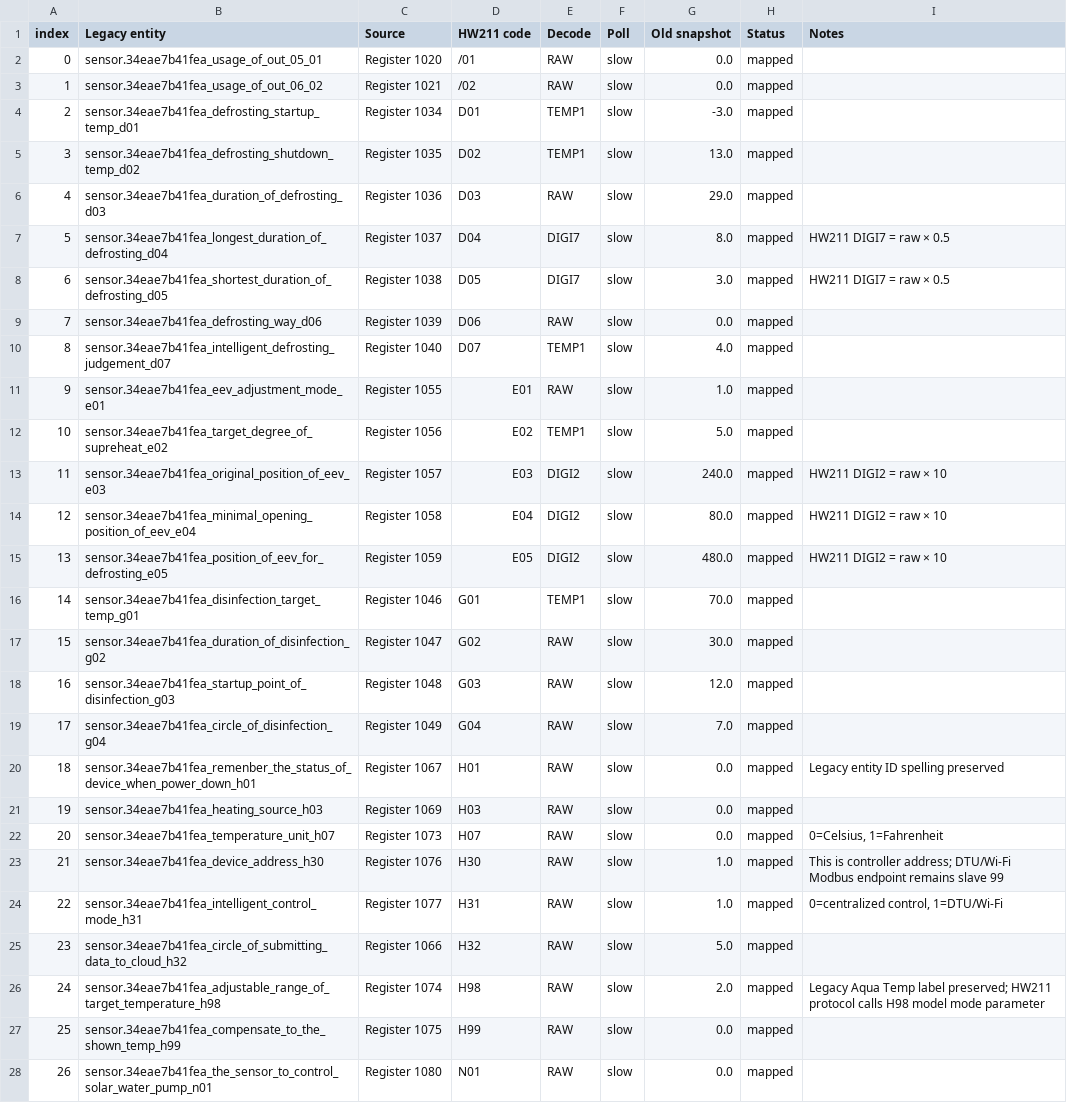
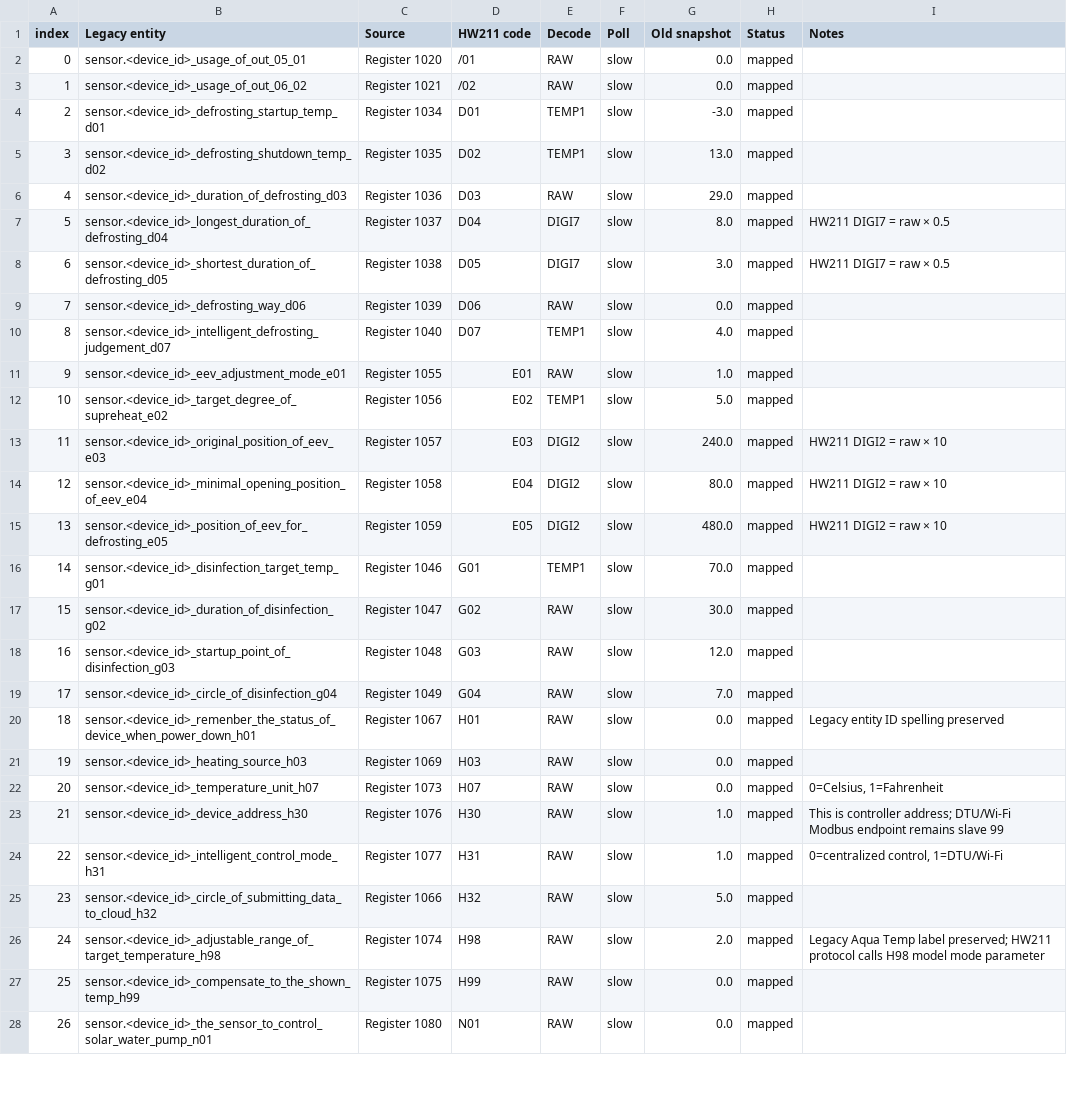
Before and after one commit to Darksplat/EVOHeat-EVO270-ESP32-Modbus, a CSV file: data/evo270_legacy_entity_map.csv, drawn as a sheet; only a part is shown; the diff covers the shown part only.

Commit message:
Sanitize legacy entity map device prefix

```diff
--- a/data/evo270_legacy_entity_map.csv
+++ b/data/evo270_legacy_entity_map.csv
@@ -1,28 +1,28 @@
 index,Legacy entity,Source,HW211 code,Decode,Poll,Old snapshot,Status,Notes
-0,sensor.34eae7b41fea_usage_of_out_05_01,Register 1020,/01,RAW,slow,0.0,mapped,
-1,sensor.34eae7b41fea_usage_of_out_06_02,Register 1021,/02,RAW,slow,0.0,mapped,
-2,sensor.34eae7b41fea_defrosting_startup_temp_d01,Register 1034,D01,TEMP1,slow,-3.0,mapped,
-3,sensor.34eae7b41fea_defrosting_shutdown_temp_d02,Register 1035,D02,TEMP1,slow,13.0,mapped,
-4,sensor.34eae7b41fea_duration_of_defrosting_d03,Register 1036,D03,RAW,slow,29.0,mapped,
-5,sensor.34eae7b41fea_longest_duration_of_defrosting_d04,Register 1037,D04,DIGI7,slow,8.0,mapped,HW211 DIGI7 = raw × 0.5
-6,sensor.34eae7b41fea_shortest_duration_of_defrosting_d05,Register 1038,D05,DIGI7,slow,3.0,mapped,HW211 DIGI7 = raw × 0.5
-7,sensor.34eae7b41fea_defrosting_way_d06,Register 1039,D06,RAW,slow,0.0,mapped,
-8,sensor.34eae7b41fea_intelligent_defrosting_judgement_d07,Register 1040,D07,TEMP1,slow,4.0,mapped,
-9,sensor.34eae7b41fea_eev_adjustment_mode_e01,Register 1055,E01,RAW,slow,1.0,mapped,
-10,sensor.34eae7b41fea_target_degree_of_supreheat_e02,Register 1056,E02,TEMP1,slow,5.0,mapped,
-11,sensor.34eae7b41fea_original_position_of_eev_e03,Register 1057,E03,DIGI2,slow,240.0,mapped,HW211 DIGI2 = raw × 10
-12,sensor.34eae7b41fea_minimal_opening_position_of_eev_e04,Register 1058,E04,DIGI2,slow,80.0,mapped,HW211 DIGI2 = raw × 10
-13,sensor.34eae7b41fea_position_of_eev_for_defrosting_e05,Register 1059,E05,DIGI2,slow,480.0,mapped,HW211 DIGI2 = raw × 10
-14,sensor.34eae7b41fea_disinfection_target_temp_g01,Register 1046,G01,TEMP1,slow,70.0,mapped,
-15,sensor.34eae7b41fea_duration_of_disinfection_g02,Register 1047,G02,RAW,slow,30.0,mapped,
-16,sensor.34eae7b41fea_startup_point_of_disinfection_g03,Register 1048,G03,RAW,slow,12.0,mapped,
-17,sensor.34eae7b41fea_circle_of_disinfection_g04,Register 1049,G04,RAW,slow,7.0,mapped,
-18,sensor.34eae7b41fea_remenber_the_status_of_device_when_power_down_h01,Register 1067,H01,RAW,slow,0.0,mapped,Legacy entity ID spelling preserved
-19,sensor.34eae7b41fea_heating_source_h03,Register 1069,H03,RAW,slow,0.0,mapped,
-20,sensor.34eae7b41fea_temperature_unit_h07,Register 1073,H07,RAW,slow,0.0,mapped,"0=Celsius, 1=Fahrenheit"
-21,sensor.34eae7b41fea_device_address_h30,Register 1076,H30,RAW,slow,1.0,mapped,This is controller address; DTU/Wi-Fi Modbus endpoint remains slave 99
-22,sensor.34eae7b41fea_intelligent_control_mode_h31,Register 1077,H31,RAW,slow,1.0,mapped,"0=centralized control, 1=DTU/Wi-Fi"
-23,sensor.34eae7b41fea_circle_of_submitting_data_to_cloud_h32,Register 1066,H32,RAW,slow,5.0,mapped,
-24,sensor.34eae7b41fea_adjustable_range_of_target_temperature_h98,Register 1074,H98,RAW,slow,2.0,mapped,Legacy Aqua Temp label preserved; HW211 protocol calls H98 model mode parameter
-25,sensor.34eae7b41fea_compensate_to_the_shown_temp_h99,Register 1075,H99,RAW,slow,0.0,mapped,
-26,sensor.34eae7b41fea_the_sensor_to_control_solar_water_pump_n01,Register 1080,N01,RAW,slow,0.0,mapped,
+0,sensor.<device_id>_usage_of_out_05_01,Register 1020,/01,RAW,slow,0.0,mapped,
+1,sensor.<device_id>_usage_of_out_06_02,Register 1021,/02,RAW,slow,0.0,mapped,
+2,sensor.<device_id>_defrosting_startup_temp_d01,Register 1034,D01,TEMP1,slow,-3.0,mapped,
+3,sensor.<device_id>_defrosting_shutdown_temp_d02,Register 1035,D02,TEMP1,slow,13.0,mapped,
+4,sensor.<device_id>_duration_of_defrosting_d03,Register 1036,D03,RAW,slow,29.0,mapped,
+5,sensor.<device_id>_longest_duration_of_defrosting_d04,Register 1037,D04,DIGI7,slow,8.0,mapped,HW211 DIGI7 = raw × 0.5
+6,sensor.<device_id>_shortest_duration_of_defrosting_d05,Register 1038,D05,DIGI7,slow,3.0,mapped,HW211 DIGI7 = raw × 0.5
+7,sensor.<device_id>_defrosting_way_d06,Register 1039,D06,RAW,slow,0.0,mapped,
+8,sensor.<device_id>_intelligent_defrosting_judgement_d07,Register 1040,D07,TEMP1,slow,4.0,mapped,
+9,sensor.<device_id>_eev_adjustment_mode_e01,Register 1055,E01,RAW,slow,1.0,mapped,
+10,sensor.<device_id>_target_degree_of_supreheat_e02,Register 1056,E02,TEMP1,slow,5.0,mapped,
+11,sensor.<device_id>_original_position_of_eev_e03,Register 1057,E03,DIGI2,slow,240.0,mapped,HW211 DIGI2 = raw × 10
+12,sensor.<device_id>_minimal_opening_position_of_eev_e04,Register 1058,E04,DIGI2,slow,80.0,mapped,HW211 DIGI2 = raw × 10
+13,sensor.<device_id>_position_of_eev_for_defrosting_e05,Register 1059,E05,DIGI2,slow,480.0,mapped,HW211 DIGI2 = raw × 10
+14,sensor.<device_id>_disinfection_target_temp_g01,Register 1046,G01,TEMP1,slow,70.0,mapped,
+15,sensor.<device_id>_duration_of_disinfection_g02,Register 1047,G02,RAW,slow,30.0,mapped,
+16,sensor.<device_id>_startup_point_of_disinfection_g03,Register 1048,G03,RAW,slow,12.0,mapped,
+17,sensor.<device_id>_circle_of_disinfection_g04,Register 1049,G04,RAW,slow,7.0,mapped,
+18,sensor.<device_id>_remenber_the_status_of_device_when_power_down_h01,Register 1067,H01,RAW,slow,0.0,mapped,Legacy entity ID spelling preserved
+19,sensor.<device_id>_heating_source_h03,Register 1069,H03,RAW,slow,0.0,mapped,
+20,sensor.<device_id>_temperature_unit_h07,Register 1073,H07,RAW,slow,0.0,mapped,"0=Celsius, 1=Fahrenheit"
+21,sensor.<device_id>_device_address_h30,Register 1076,H30,RAW,slow,1.0,mapped,This is controller address; DTU/Wi-Fi Modbus endpoint remains slave 99
+22,sensor.<device_id>_intelligent_control_mode_h31,Register 1077,H31,RAW,slow,1.0,mapped,"0=centralized control, 1=DTU/Wi-Fi"
+23,sensor.<device_id>_circle_of_submitting_data_to_cloud_h32,Register 1066,H32,RAW,slow,5.0,mapped,
+24,sensor.<device_id>_adjustable_range_of_target_temperature_h98,Register 1074,H98,RAW,slow,2.0,mapped,Legacy Aqua Temp label preserved; HW211 protocol calls H98 model mode parameter
+25,sensor.<device_id>_compensate_to_the_shown_temp_h99,Register 1075,H99,RAW,slow,0.0,mapped,
+26,sensor.<device_id>_the_sensor_to_control_solar_water_pump_n01,Register 1080,N01,RAW,slow,0.0,mapped,
```
Also changed, not shown: 56 edited cells elsewhere in this file.
